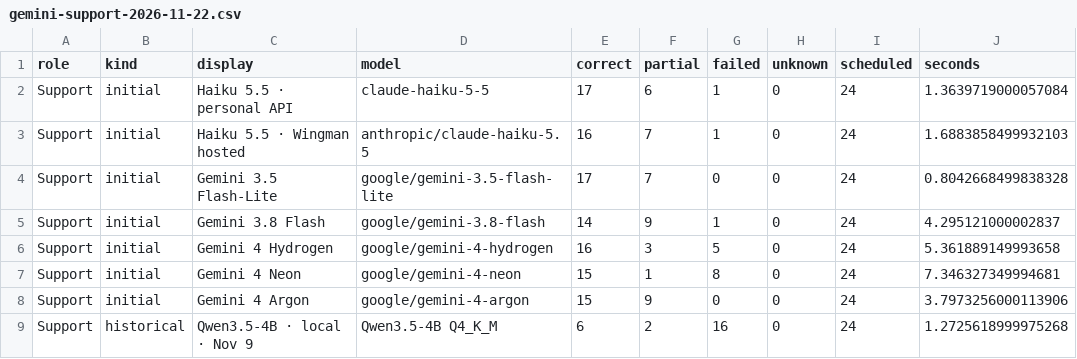
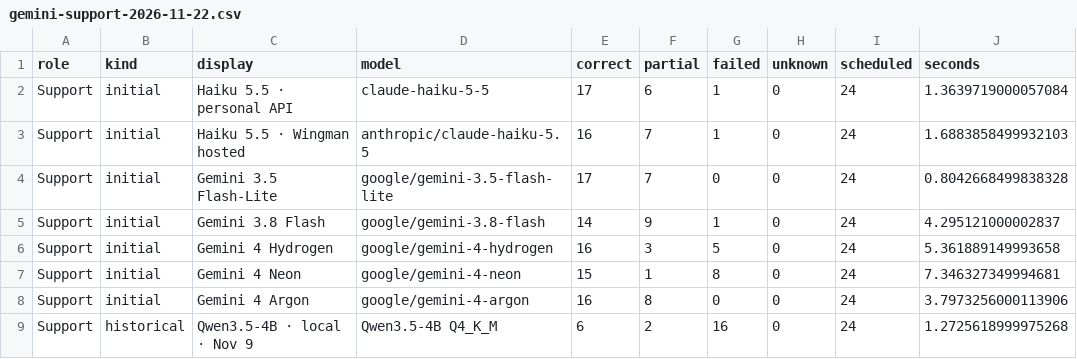
Before and after one commit to Fowlplaychiken/SC-Wingman-API-Waterfall, a CSV file: benchmarks/gemini-support-2026-11-22.csv, drawn as a sheet; only a part is shown; the diff names each change by its address in the sheet, - before the commit and + after, or states it on an @@ line.

```diff
--- a/benchmarks/gemini-support-2026-11-22.csv
+++ b/benchmarks/gemini-support-2026-11-22.csv
-E8 (correct): 15
+E8 (correct): 16
-F8 (partial): 9
+F8 (partial): 8
```
Also changed, not shown: benchmarks/gemini-support-tasks-2026-11-22.csv, 2 other files.
